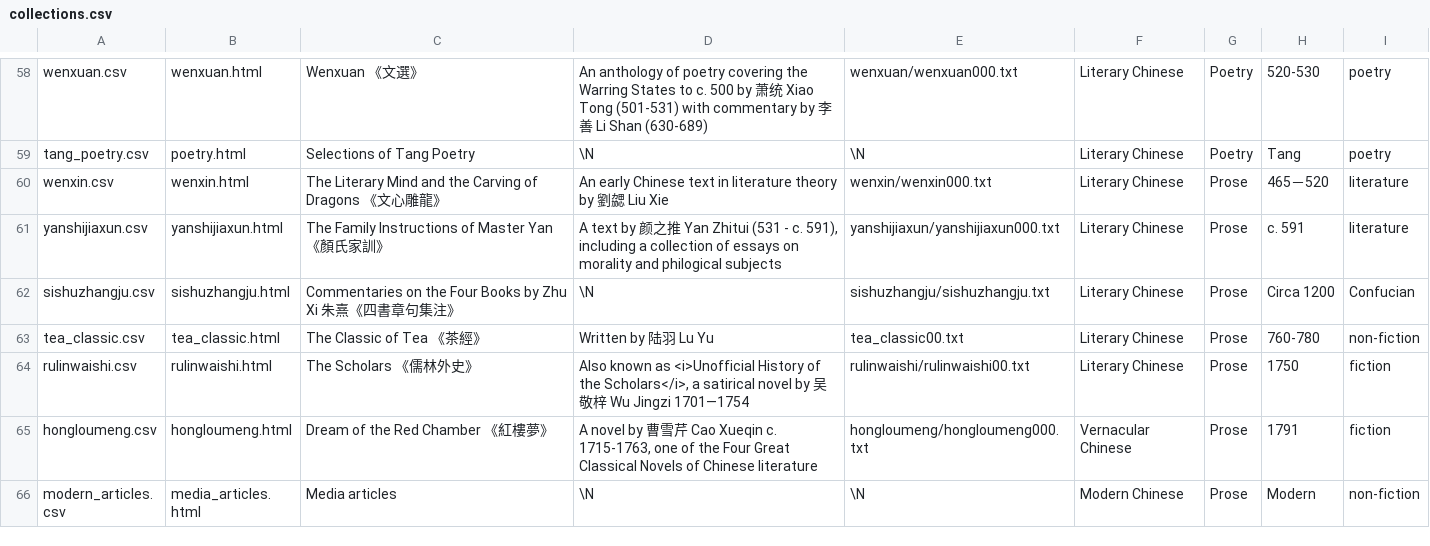
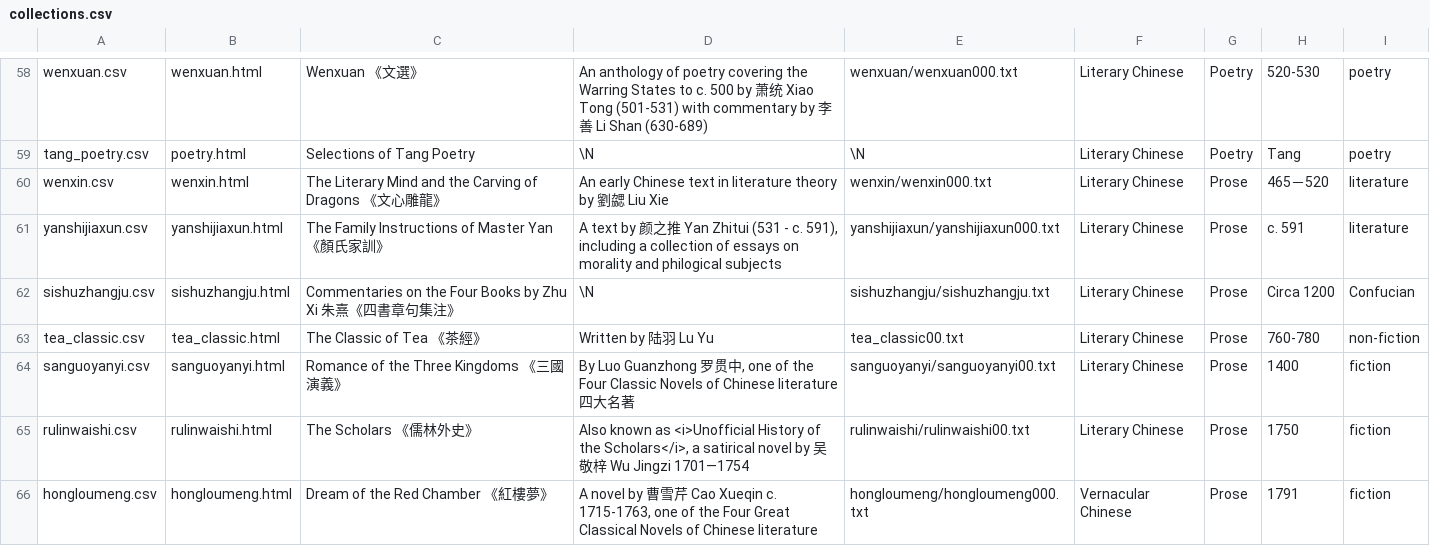
Before and after one commit to alexamies/chinesenotes.com, a CSV file: data/corpus/collections.csv, drawn as a sheet; only a part is shown, gaps mark what is left out; the shorter side is filled out with more unchanged rows; the diff names each change by its address in the sheet, - before the commit and + after, or states it on an @@ line.

Commit message:
Added Sanguo Yanyi

```diff
--- a/data/corpus/collections.csv
+++ b/data/corpus/collections.csv
+row 64: sanguoyanyi.csv | sanguoyanyi.html | Romance of the Three Kingdoms 《三國演義》 | By Luo Guanzhong 罗贯中, one of the Four Classic Novels of Chinese literature 四大名著 | sanguoyanyi/sanguoyanyi00.txt | Literary Chinese | Prose | 1400 | fiction
```
Also changed, not shown: 5 other files.
